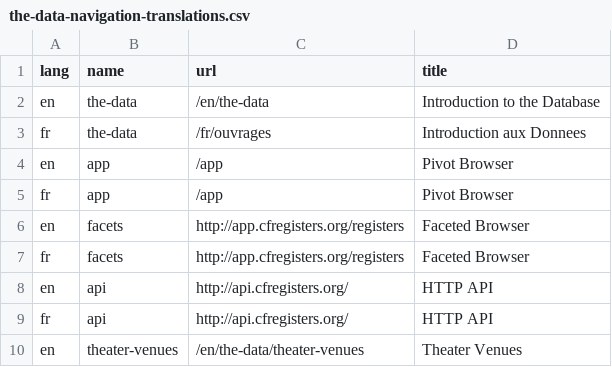
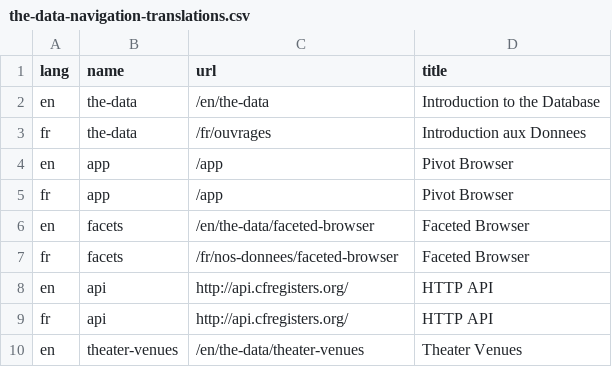
Before and after one commit to jsravel4/cfrp-website, a CSV file: _data/the-data-navigation-translations.csv, drawn as a sheet.

Commit message:
Tweaks to Faceted Browser iframe wrapper

```diff
--- a/_data/the-data-navigation-translations.csv
+++ b/_data/the-data-navigation-translations.csv
@@ -5,4 +5,4 @@
 "fr","app","/app","Pivot Browser"
-"en","facets","http://app.cfregisters.org/registers","Faceted Browser"
-"fr","facets","http://app.cfregisters.org/registers","Faceted Browser"
+"en","facets","/en/the-data/faceted-browser","Faceted Browser"
+"fr","facets","/fr/nos-donnees/faceted-browser","Faceted Browser"
 "en","api","http://api.cfregisters.org/","HTTP API"
```
Also changed, not shown: 4 other files.
